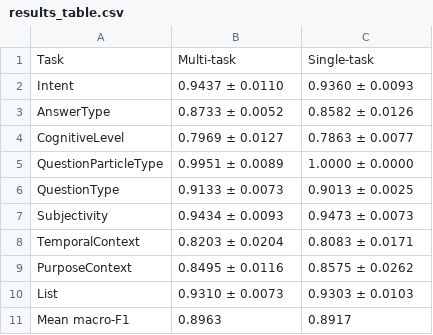
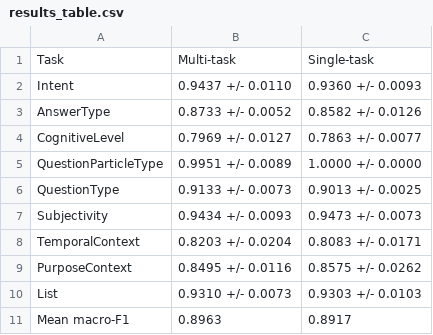
Before and after one commit to sbalsefri/aafaq-multitask-public, a CSV file: results/results_table.csv, drawn as a sheet.

```diff
--- a/results/results_table.csv
+++ b/results/results_table.csv
@@ -1,11 +1,11 @@
 Task,Multi-task,Single-task
-Intent,0.9437 ± 0.0110,0.9360 ± 0.0093
-AnswerType,0.8733 ± 0.0052,0.8582 ± 0.0126
-CognitiveLevel,0.7969 ± 0.0127,0.7863 ± 0.0077
-QuestionParticleType,0.9951 ± 0.0089,1.0000 ± 0.0000
-QuestionType,0.9133 ± 0.0073,0.9013 ± 0.0025
-Subjectivity,0.9434 ± 0.0093,0.9473 ± 0.0073
-TemporalContext,0.8203 ± 0.0204,0.8083 ± 0.0171
-PurposeContext,0.8495 ± 0.0116,0.8575 ± 0.0262
-List,0.9310 ± 0.0073,0.9303 ± 0.0103
+Intent,0.9437 +/- 0.0110,0.9360 +/- 0.0093
+AnswerType,0.8733 +/- 0.0052,0.8582 +/- 0.0126
+CognitiveLevel,0.7969 +/- 0.0127,0.7863 +/- 0.0077
+QuestionParticleType,0.9951 +/- 0.0089,1.0000 +/- 0.0000
+QuestionType,0.9133 +/- 0.0073,0.9013 +/- 0.0025
+Subjectivity,0.9434 +/- 0.0093,0.9473 +/- 0.0073
+TemporalContext,0.8203 +/- 0.0204,0.8083 +/- 0.0171
+PurposeContext,0.8495 +/- 0.0116,0.8575 +/- 0.0262
+List,0.9310 +/- 0.0073,0.9303 +/- 0.0103
 Mean macro-F1,0.8963,0.8917
```
Also changed, not shown: 2 other files.
